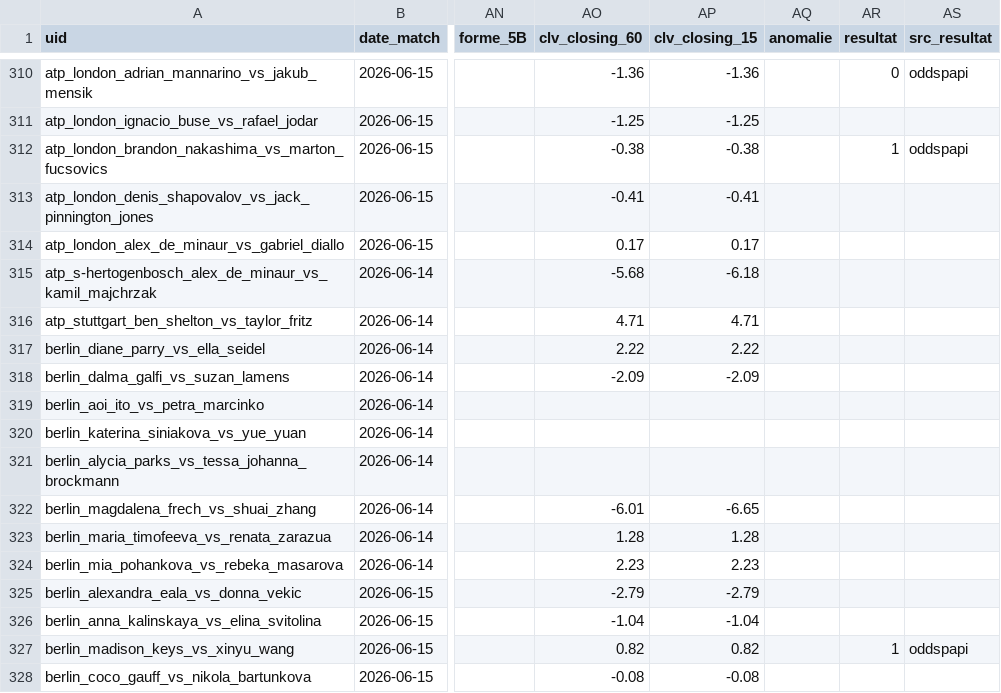
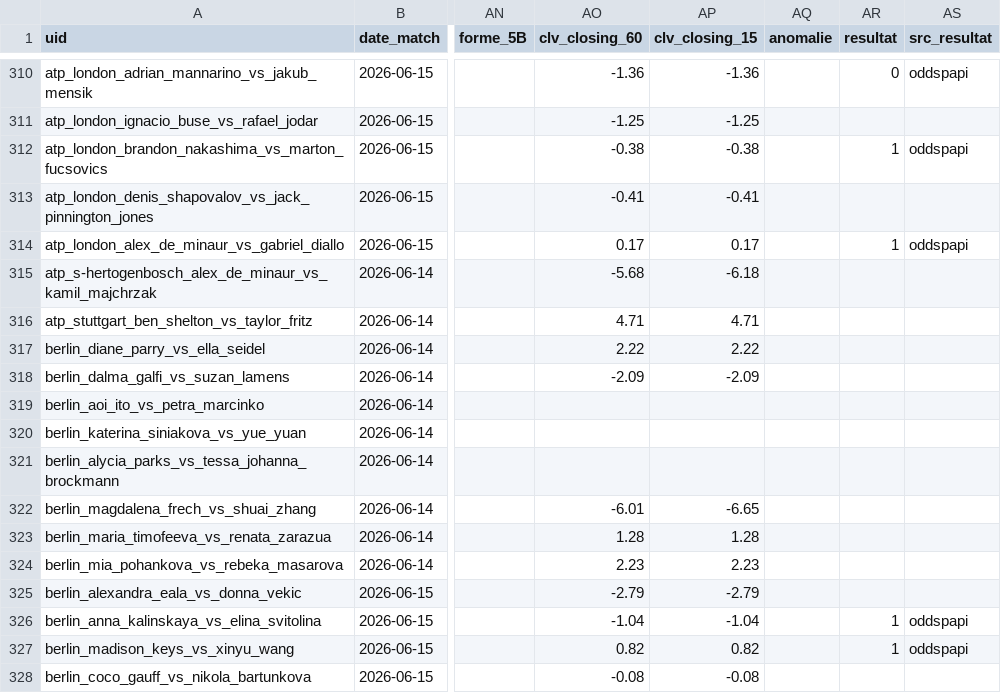
Before and after one commit to Lucas987987/Tennis-edge, a CSV file: backtest_tennis.csv, drawn as a sheet; only a part is shown, gaps mark what is left out; the diff names each change by its address in the sheet, - before the commit and + after, or states it on an @@ line.

```diff
--- a/backtest_tennis.csv
+++ b/backtest_tennis.csv
-AR314 (resultat): (empty)
+AR314 (resultat): 1
-AS314 (src_resultat): (empty)
+AS314 (src_resultat): oddspapi
-AR326 (resultat): (empty)
+AR326 (resultat): 1
-AS326 (src_resultat): (empty)
+AS326 (src_resultat): oddspapi
```
Also changed, not shown: 1 other file.
